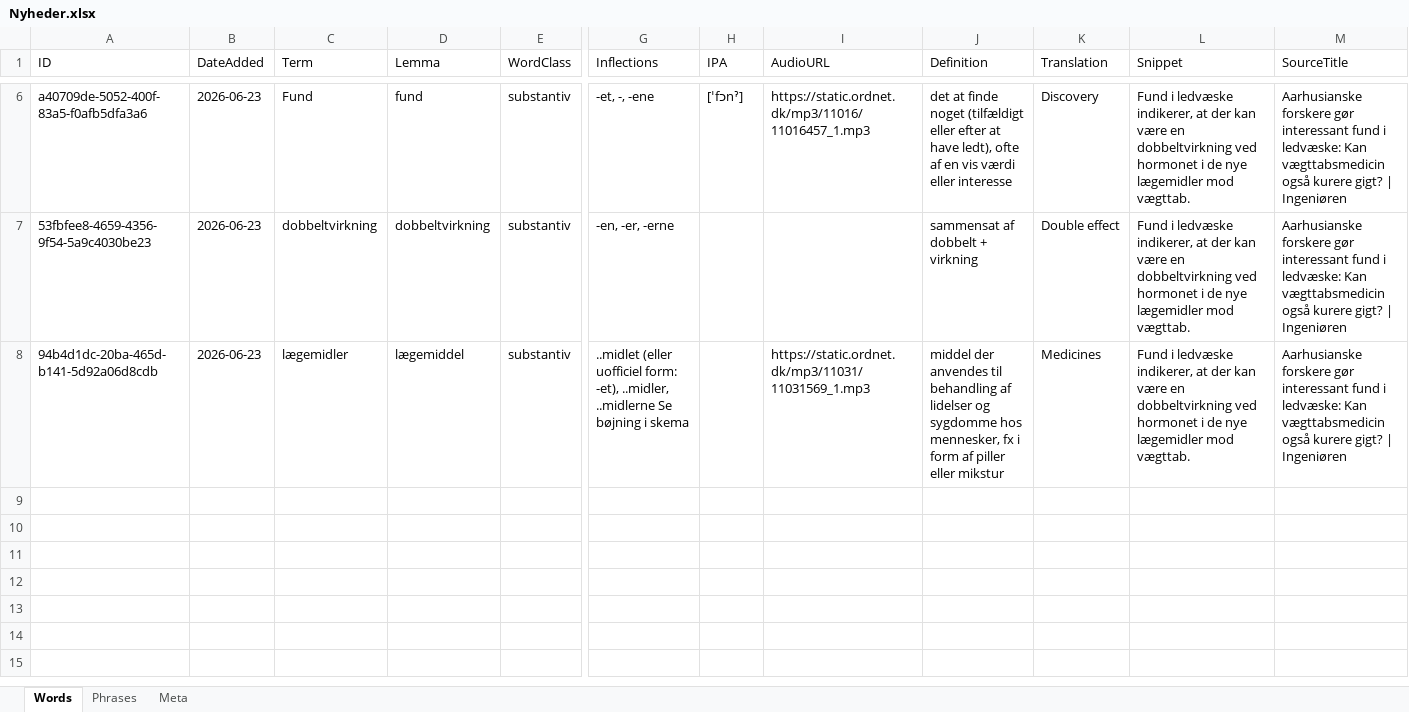
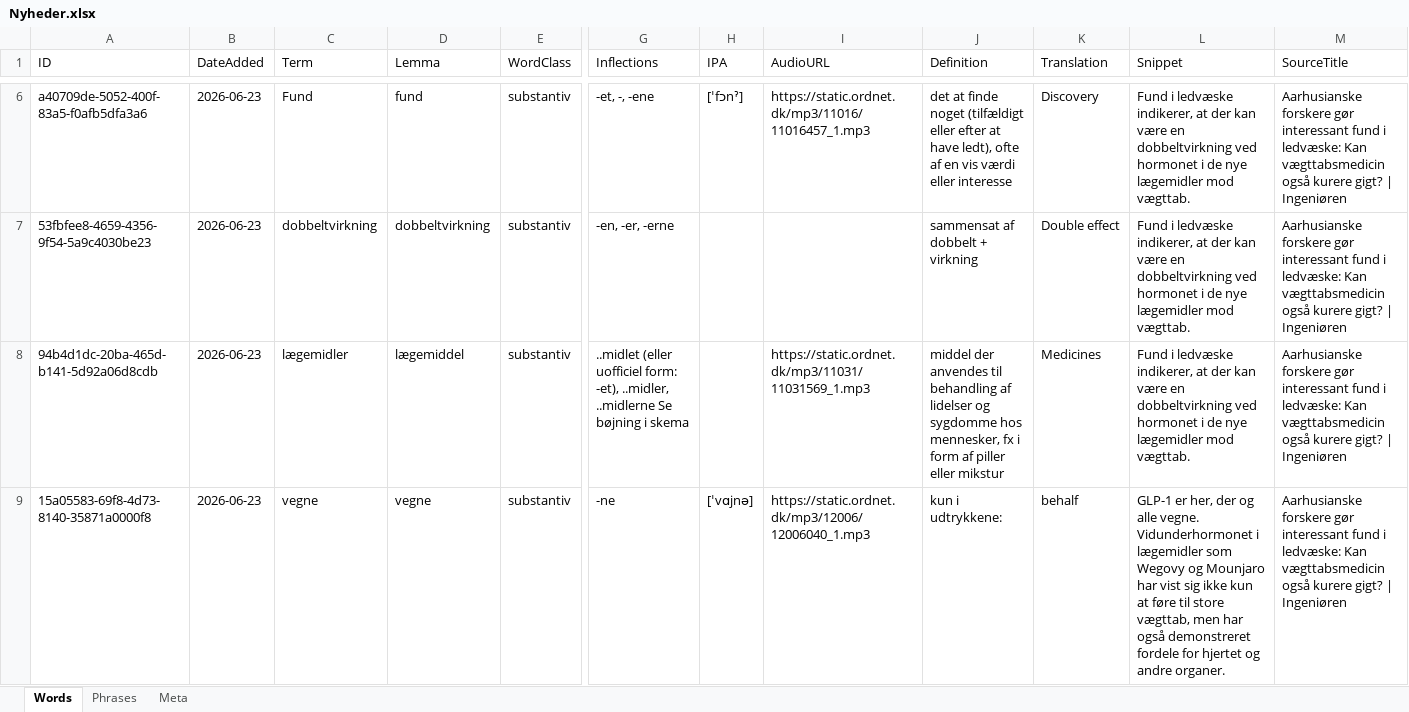
Before and after one commit to oopiooffioinolis/Roedspaette, an Excel workbook: sets/Nyheder.xlsx, sheet Words, drawn as a sheet; only a part is shown, gaps mark what is left out; values as stored, in another font and other column widths than the file's, no borders; rows hold the shown columns only; the diff names each change by its address in the sheet, - before the commit and + after, or states it on an @@ line.

Commit message:
Add word "vegne" to Nyheder.xlsx

```diff
--- a/sets/Nyheder.xlsx (sheet Words)
+++ b/sets/Nyheder.xlsx (sheet Words)
+row 9: 15a05583-69f8-4d73-8140-35871a0000f8 | 2026-06-23 | vegne | vegne | substantiv | -ne | [ˈvɑjnə] | https://static.ordnet.dk/mp3/12006/12006040_1.mp3 | kun i udtrykkene: | behalf | GLP-1 er her, der og alle vegne. Vidunderhormonet i lægemidler som Wegovy og Mounjaro har vist sig ikke kun at føre til store vægttab, men har også demonstreret fordele for hjertet og andre organer. | Aarhusianske forskere gør interessant fund i ledvæske: Kan vægttabsmedicin også kurere gigt? | Ingeniøren
```
